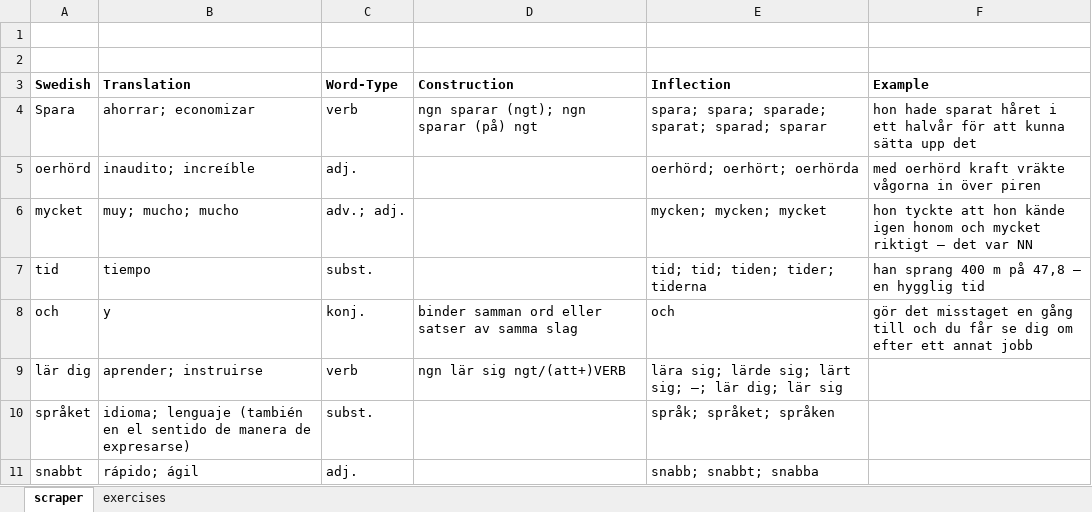
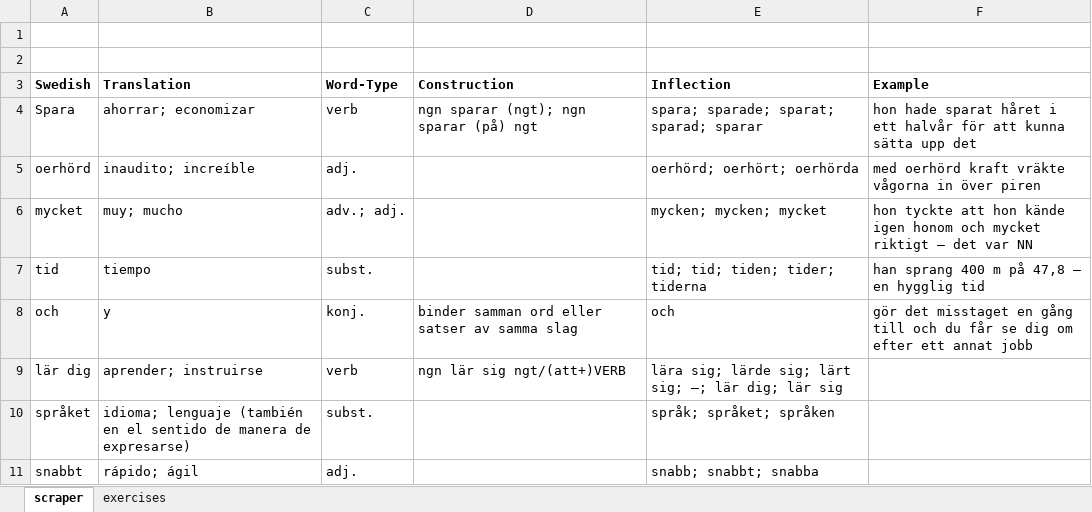
Before and after one commit to juanluisrto/SvenskaScraper, an Excel workbook: scraper.xlsx, sheet scraper, drawn as a sheet; values as stored, in another font and other column widths than the file's, no borders; the diff names each change by its address in the sheet, - before the commit and + after, or states it on an @@ line.

```diff
--- a/scraper.xlsx (sheet scraper)
+++ b/scraper.xlsx (sheet scraper)
-E4 (Inflection): spara; spara; sparade; sparat; sparad; sparar
+E4 (Inflection): spara; sparade; sparat; sparad; sparar
-B6 (Translation): muy; mucho; mucho
+B6 (Translation): muy; mucho
```
Also changed, not shown: 3 other files.
